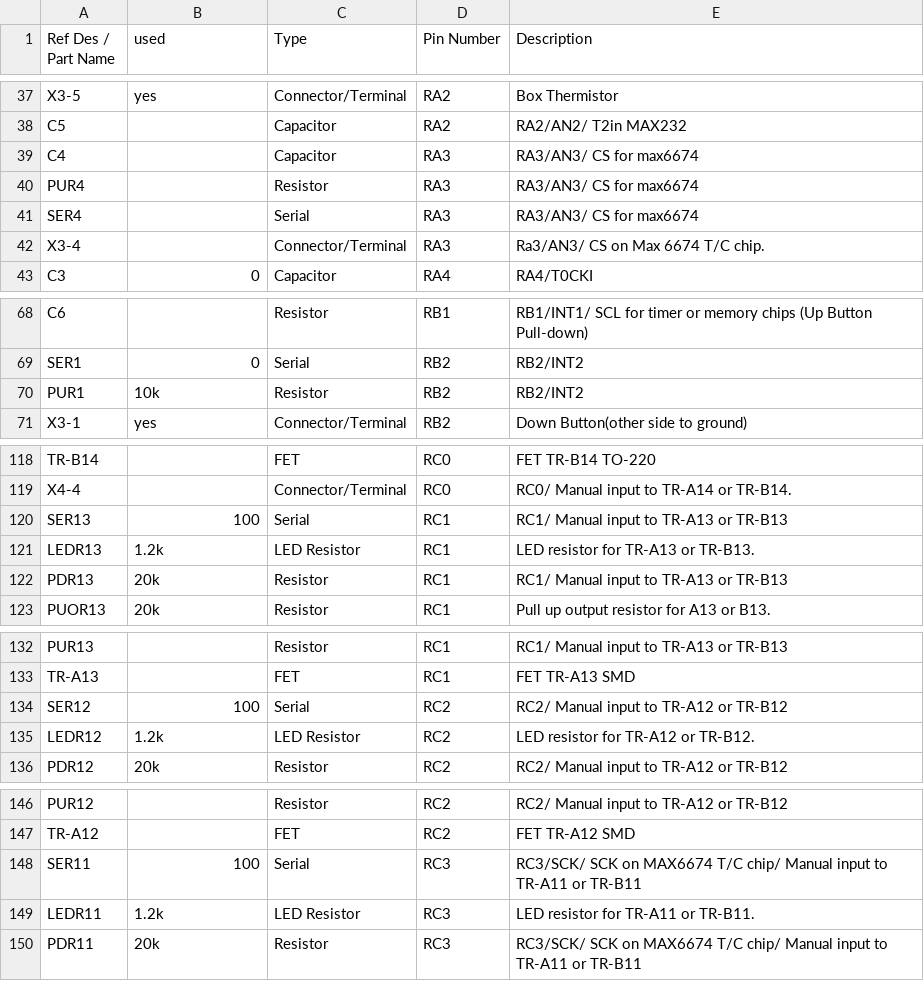
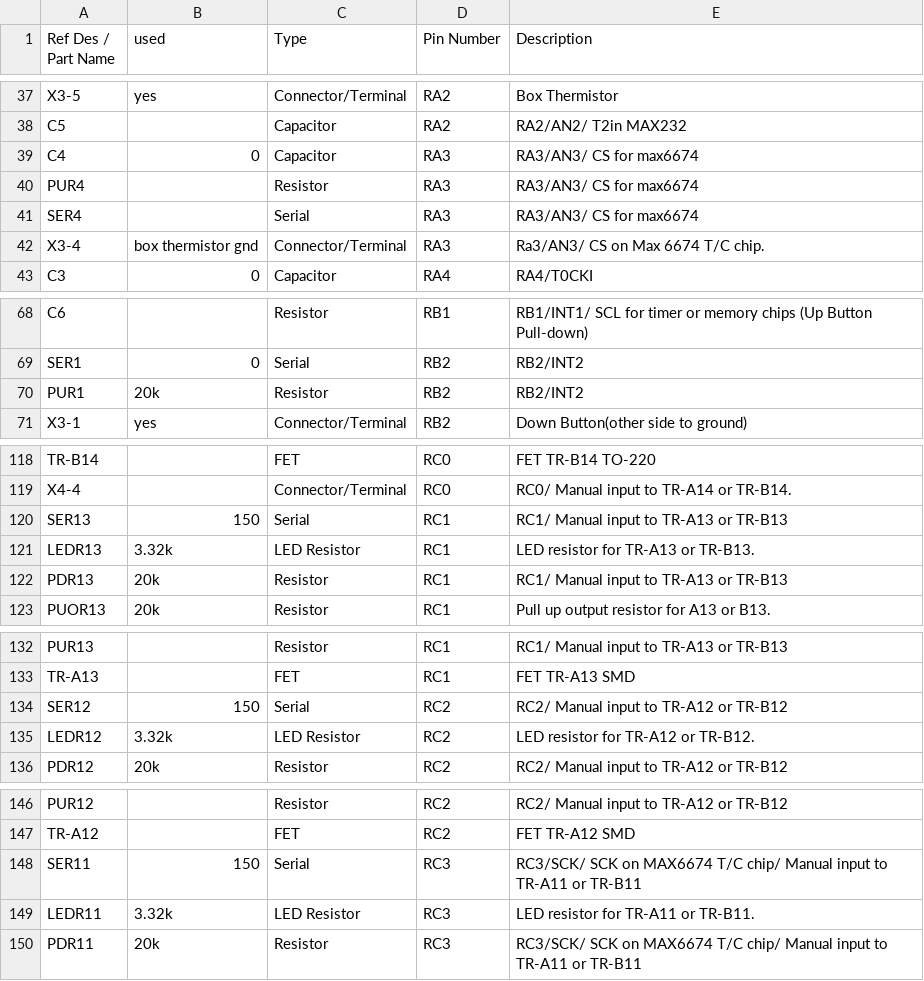
Before and after one commit to Frothbeast/iotHeaterbox, a CSV file: PIC/BOM.csv, drawn as a sheet; only a part is shown, gaps mark what is left out; the diff covers the shown part only.

Commit message:
updated BOM
Signed-off-by: Frothbeast <frothbeast@gmail.com>

```diff
--- a/PIC/BOM.csv
+++ b/PIC/BOM.csv
@@ -38,6 +38,6 @@ X3-5,yes,Connector/Terminal,RA2,Box Thermistor
 C5,,Capacitor,RA2,RA2/AN2/ T2in MAX232
-C4,,Capacitor,RA3,RA3/AN3/ CS for max6674
+C4,0,Capacitor,RA3,RA3/AN3/ CS for max6674
 PUR4,,Resistor,RA3,RA3/AN3/ CS for max6674
 SER4,,Serial,RA3,RA3/AN3/ CS for max6674
-X3-4,,Connector/Terminal,RA3,Ra3/AN3/ CS on Max 6674 T/C chip.
+X3-4,box thermistor gnd,Connector/Terminal,RA3,Ra3/AN3/ CS on Max 6674 T/C chip.
 C3,0,Capacitor,RA4,RA4/T0CKI
@@ -69,3 +69,3 @@ C6,,Resistor,RB1,RB1/INT1/ SCL for timer or memory chips (Up Button Pull-down)
 SER1,0,Serial,RB2,RB2/INT2
-PUR1,10k,Resistor,RB2,RB2/INT2
+PUR1,20k,Resistor,RB2,RB2/INT2
 X3-1,yes,Connector/Terminal,RB2,Down Button(other side to ground)
@@ -119,4 +119,4 @@ TR-B14,,FET,RC0,FET TR-B14 TO-220
 X4-4,,Connector/Terminal,RC0,RC0/ Manual input to TR-A14 or TR-B14.
-SER13,100,Serial,RC1,RC1/ Manual input to TR-A13 or TR-B13
-LEDR13,1.2k,LED Resistor,RC1,LED resistor for TR-A13 or TR-B13.
+SER13,150,Serial,RC1,RC1/ Manual input to TR-A13 or TR-B13
+LEDR13,3.32k,LED Resistor,RC1,LED resistor for TR-A13 or TR-B13.
 PDR13,20k,Resistor,RC1,RC1/ Manual input to TR-A13 or TR-B13
@@ -133,4 +133,4 @@ PUR13,,Resistor,RC1,RC1/ Manual input to TR-A13 or TR-B13
 TR-A13,,FET,RC1,FET TR-A13 SMD
-SER12,100,Serial,RC2,RC2/ Manual input to TR-A12 or TR-B12
-LEDR12,1.2k,LED Resistor,RC2,LED resistor for TR-A12 or TR-B12.
+SER12,150,Serial,RC2,RC2/ Manual input to TR-A12 or TR-B12
+LEDR12,3.32k,LED Resistor,RC2,LED resistor for TR-A12 or TR-B12.
 PDR12,20k,Resistor,RC2,RC2/ Manual input to TR-A12 or TR-B12
@@ -147,4 +147,4 @@ PUR12,,Resistor,RC2,RC2/ Manual input to TR-A12 or TR-B12
 TR-A12,,FET,RC2,FET TR-A12 SMD
-SER11,100,Serial,RC3,RC3/SCK/ SCK on MAX6674 T/C chip/ Manual input to TR-A11 or TR-B11
-LEDR11,1.2k,LED Resistor,RC3,LED resistor for TR-A11 or TR-B11.
+SER11,150,Serial,RC3,RC3/SCK/ SCK on MAX6674 T/C chip/ Manual input to TR-A11 or TR-B11
+LEDR11,3.32k,LED Resistor,RC3,LED resistor for TR-A11 or TR-B11.
 PDR11,20k,Resistor,RC3,RC3/SCK/ SCK on MAX6674 T/C chip/ Manual input to TR-A11 or TR-B11
```
Also changed, not shown: 2 edited cells elsewhere in this file.
